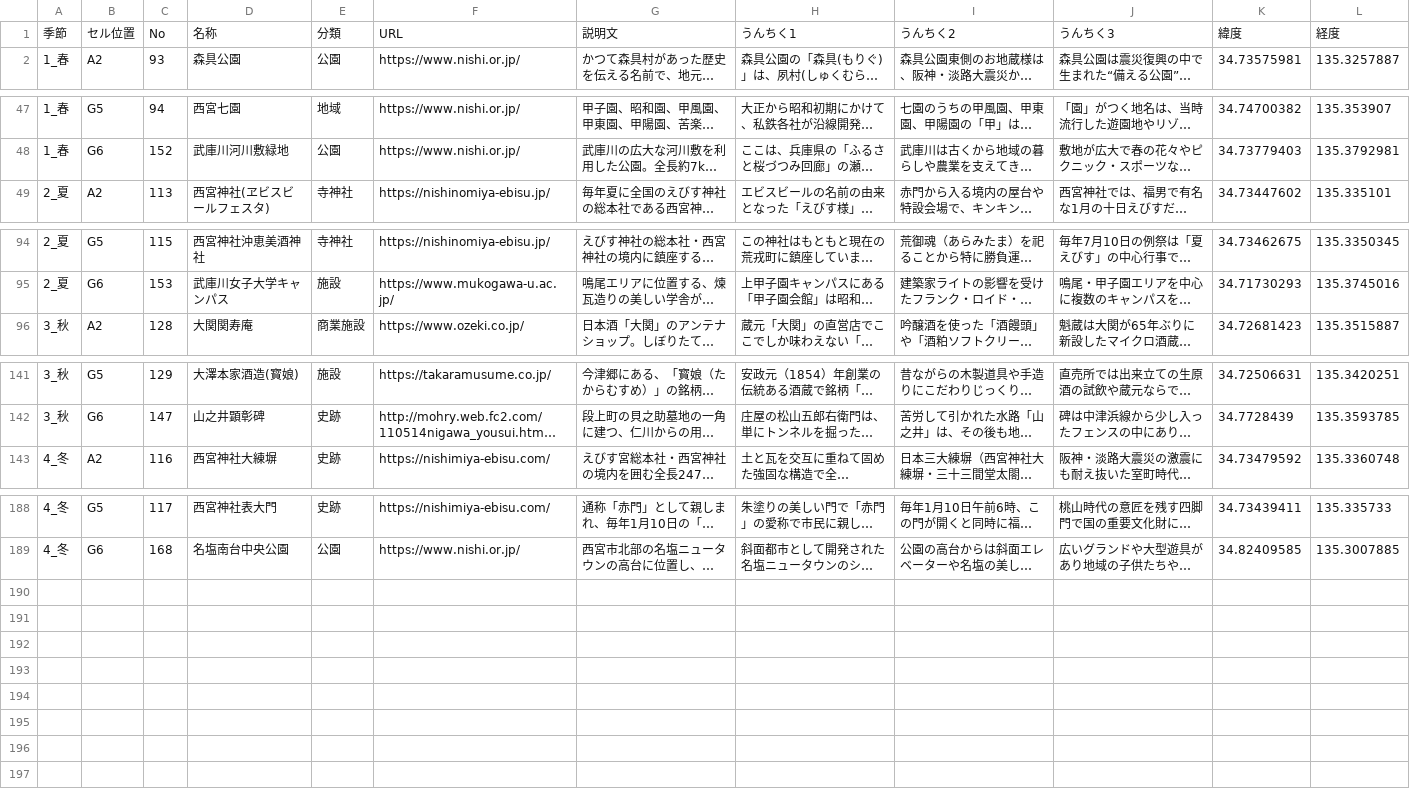
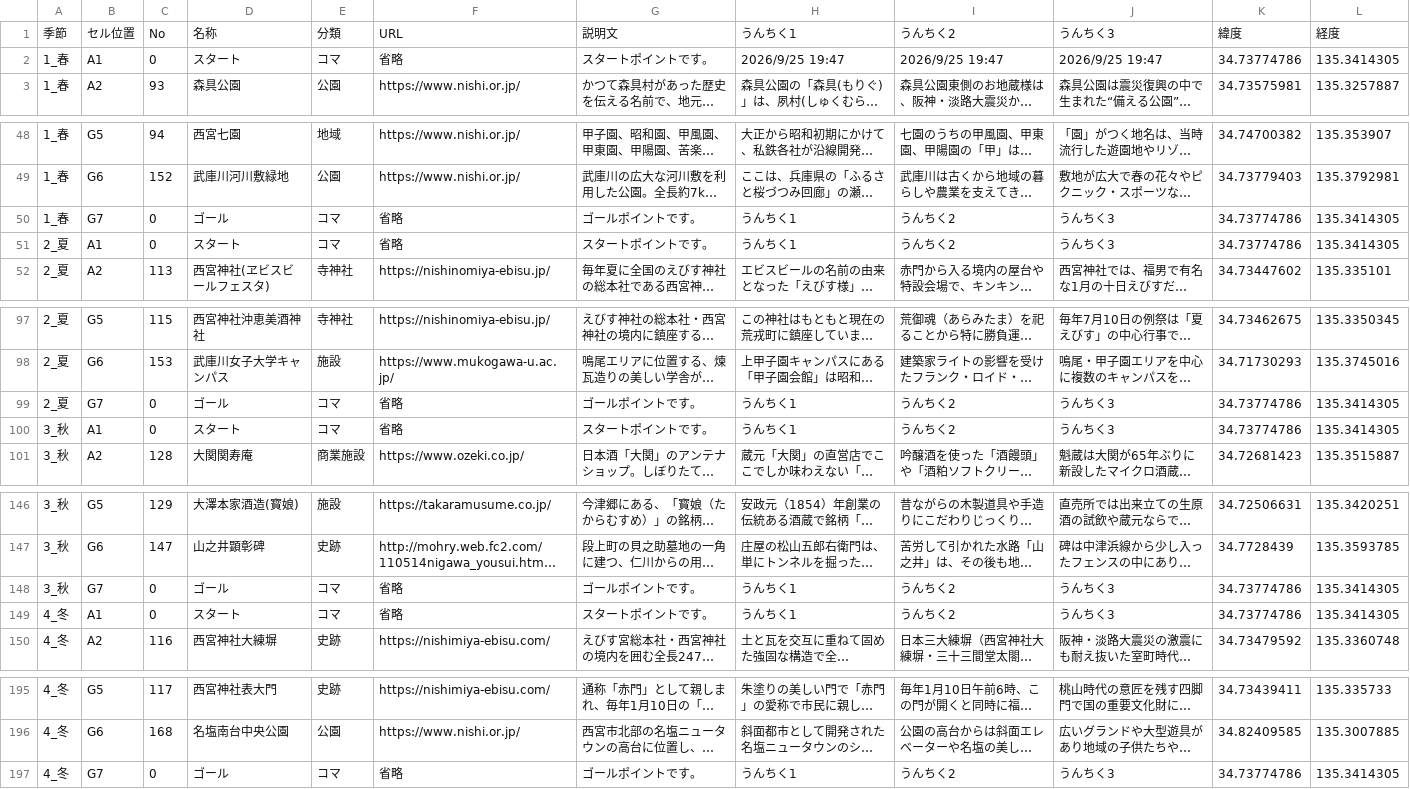
Before and after one commit to TM2438/2438SU569, a CSV file: 7x7_Landmarks_With_GeoCoordinates.csv, drawn as a sheet; only a part is shown, gaps mark what is left out; long unchanged cells end in …; the diff names each change by its address in the sheet, - before the commit and + after, or states it on an @@ line.

```diff
--- a/7x7_Landmarks_With_GeoCoordinates.csv
+++ b/7x7_Landmarks_With_GeoCoordinates.csv
+row 2: 1_春 | A1 | 0 | スタート | コマ | 省略 | スタートポイントです。 | 2026/9/25 19:47 | 2026/9/25 19:47 | 2026/9/25 19:47 | 34.73774786 | 135.3414305
+row 50: 1_春 | G7 | 0 | ゴール | コマ | 省略 | ゴールポイントです。 | うんちく1 | うんちく2 | うんちく3 | 34.73774786 | 135.3414305
+row 51: 2_夏 | A1 | 0 | スタート | コマ | 省略 | スタートポイントです。 | うんちく1 | うんちく2 | うんちく3 | 34.73774786 | 135.3414305
+row 99: 2_夏 | G7 | 0 | ゴール | コマ | 省略 | ゴールポイントです。 | うんちく1 | うんちく2 | うんちく3 | 34.73774786 | 135.3414305
+row 100: 3_秋 | A1 | 0 | スタート | コマ | 省略 | スタートポイントです。 | うんちく1 | うんちく2 | うんちく3 | 34.73774786 | 135.3414305
+row 148: 3_秋 | G7 | 0 | ゴール | コマ | 省略 | ゴールポイントです。 | うんちく1 | うんちく2 | うんちく3 | 34.73774786 | 135.3414305
+row 149: 4_冬 | A1 | 0 | スタート | コマ | 省略 | スタートポイントです。 | うんちく1 | うんちく2 | うんちく3 | 34.73774786 | 135.3414305
+row 197: 4_冬 | G7 | 0 | ゴール | コマ | 省略 | ゴールポイントです。 | うんちく1 | うんちく2 | うんちく3 | 34.73774786 | 135.3414305
```
Also changed, not shown: 1 other file.
